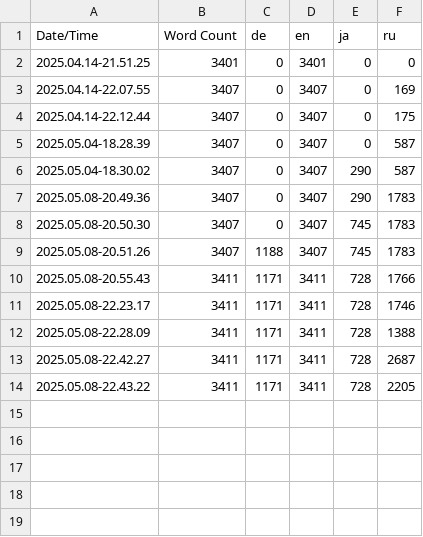
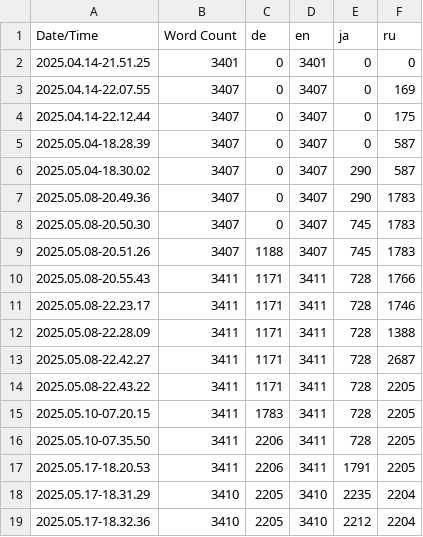
Before and after one commit to AniViRus/Lithium, a CSV file: Content/Localization/Lithium/Lithium.csv, drawn as a sheet; the diff names each change by its address in the sheet, - before the commit and + after, or states it on an @@ line.

```diff
--- a/Content/Localization/Lithium/Lithium.csv
+++ b/Content/Localization/Lithium/Lithium.csv
+row 15: 2025.05.10-07.20.15 | 3411 | 1783 | 3411 | 728 | 2205
+row 16: 2025.05.10-07.35.50 | 3411 | 2206 | 3411 | 728 | 2205
+row 17: 2025.05.17-18.20.53 | 3411 | 2206 | 3411 | 1791 | 2205
+row 18: 2025.05.17-18.31.29 | 3410 | 2205 | 3410 | 2235 | 2204
+row 19: 2025.05.17-18.32.36 | 3410 | 2205 | 3410 | 2212 | 2204
```
Also changed, not shown: 40 other files.
